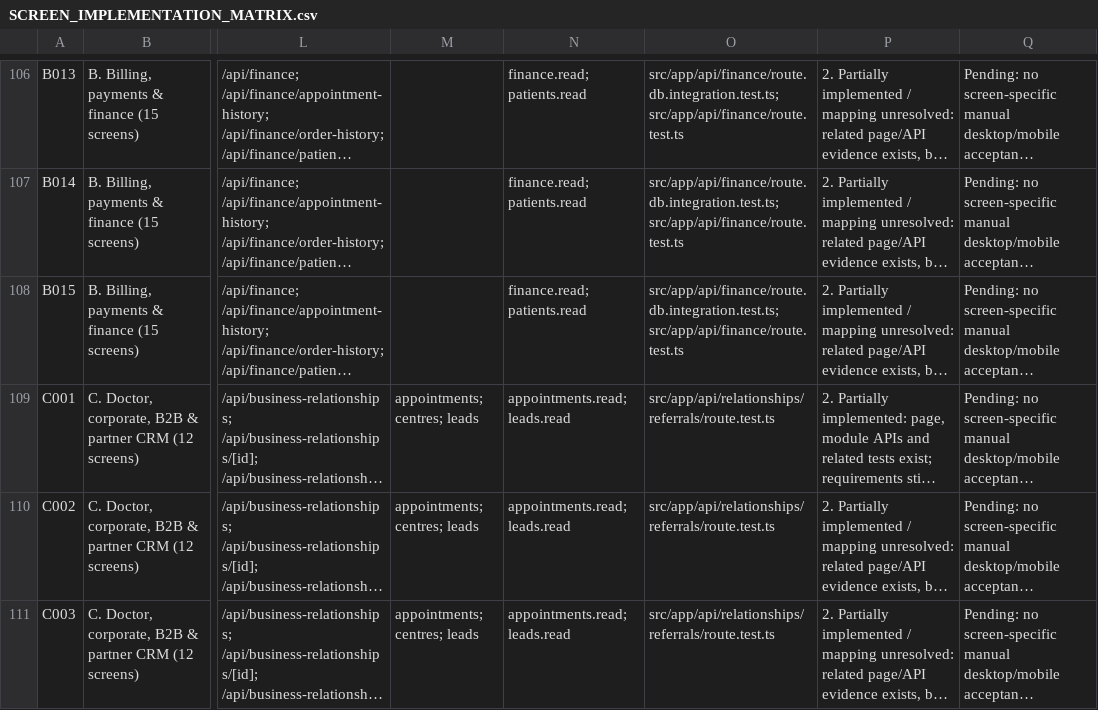
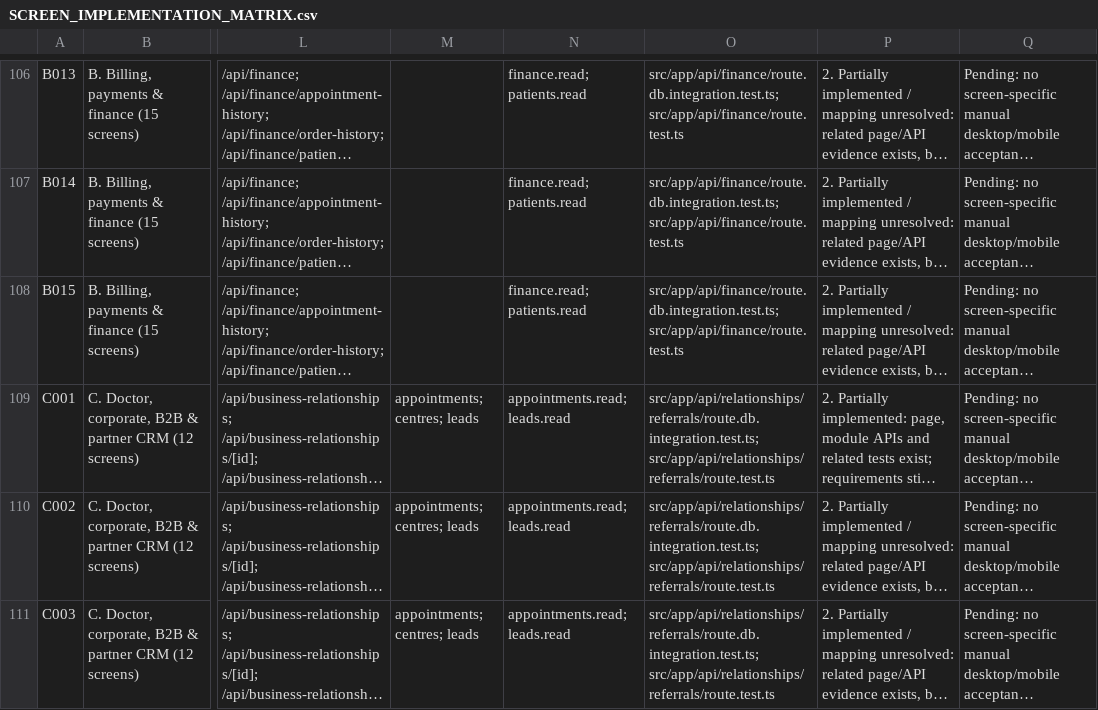
Before and after one commit to vaishnavsawant1994-stack/Rudra-Health-Care-Centre, a CSV file: docs/SCREEN_IMPLEMENTATION_MATRIX.csv, drawn as a sheet; only a part is shown, gaps mark what is left out; long unchanged cells end in …; the diff covers the shown part only; the diff names each change by its address in the sheet, - before the commit and + after, or states it on an @@ line.

Commit message:
Verify referral attribution against PostgreSQL

```diff
--- a/docs/SCREEN_IMPLEMENTATION_MATRIX.csv
+++ b/docs/SCREEN_IMPLEMENTATION_MATRIX.csv
-O109:O111: src/app/api/relationships/referrals/route.test.ts
+O109:O111: src/app/api/relationships/referrals/route.db.integration.test.ts; src/app/api/relationships/referrals/route.test.ts
```
Also changed, not shown: 3 edited cells elsewhere in this file, 3 other files.
